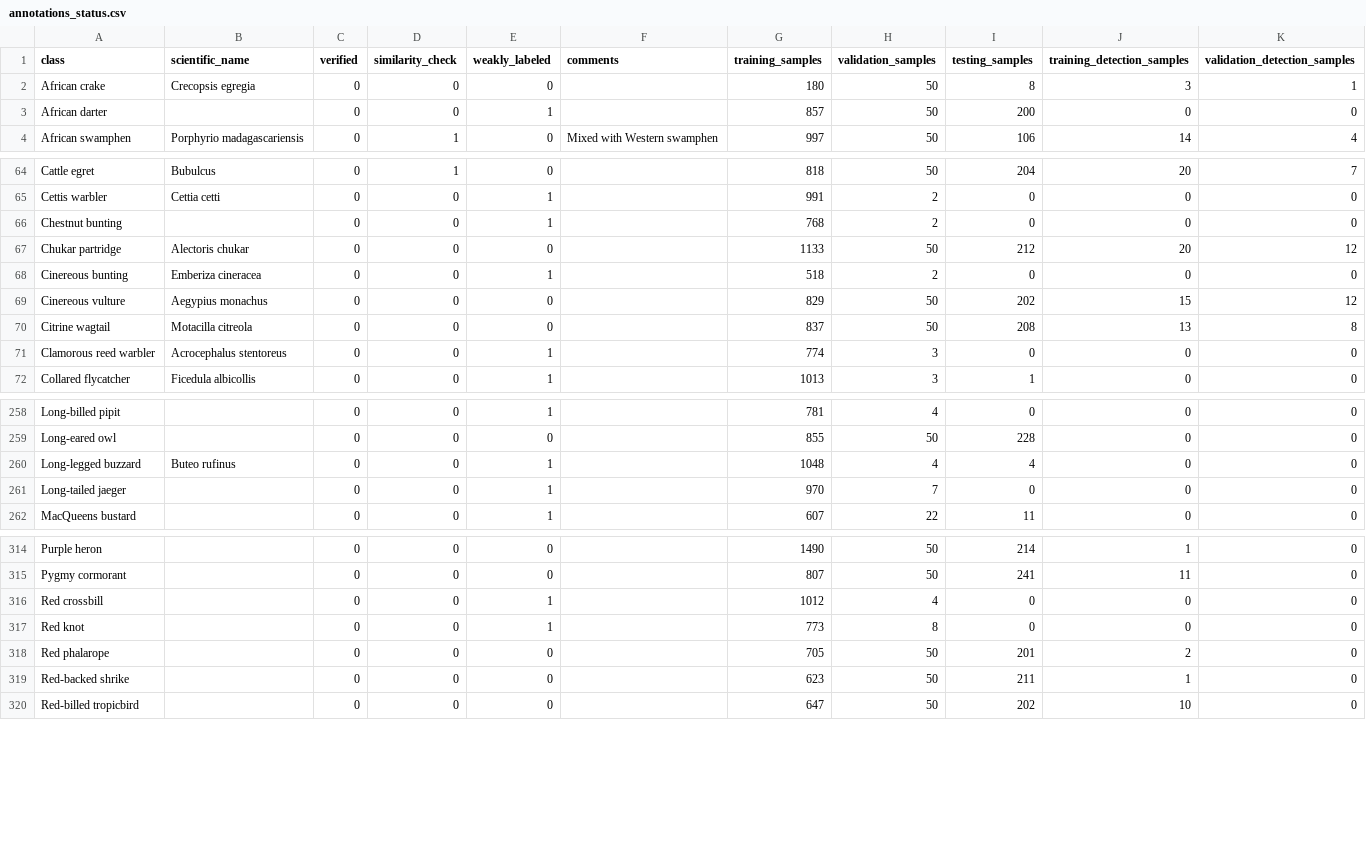
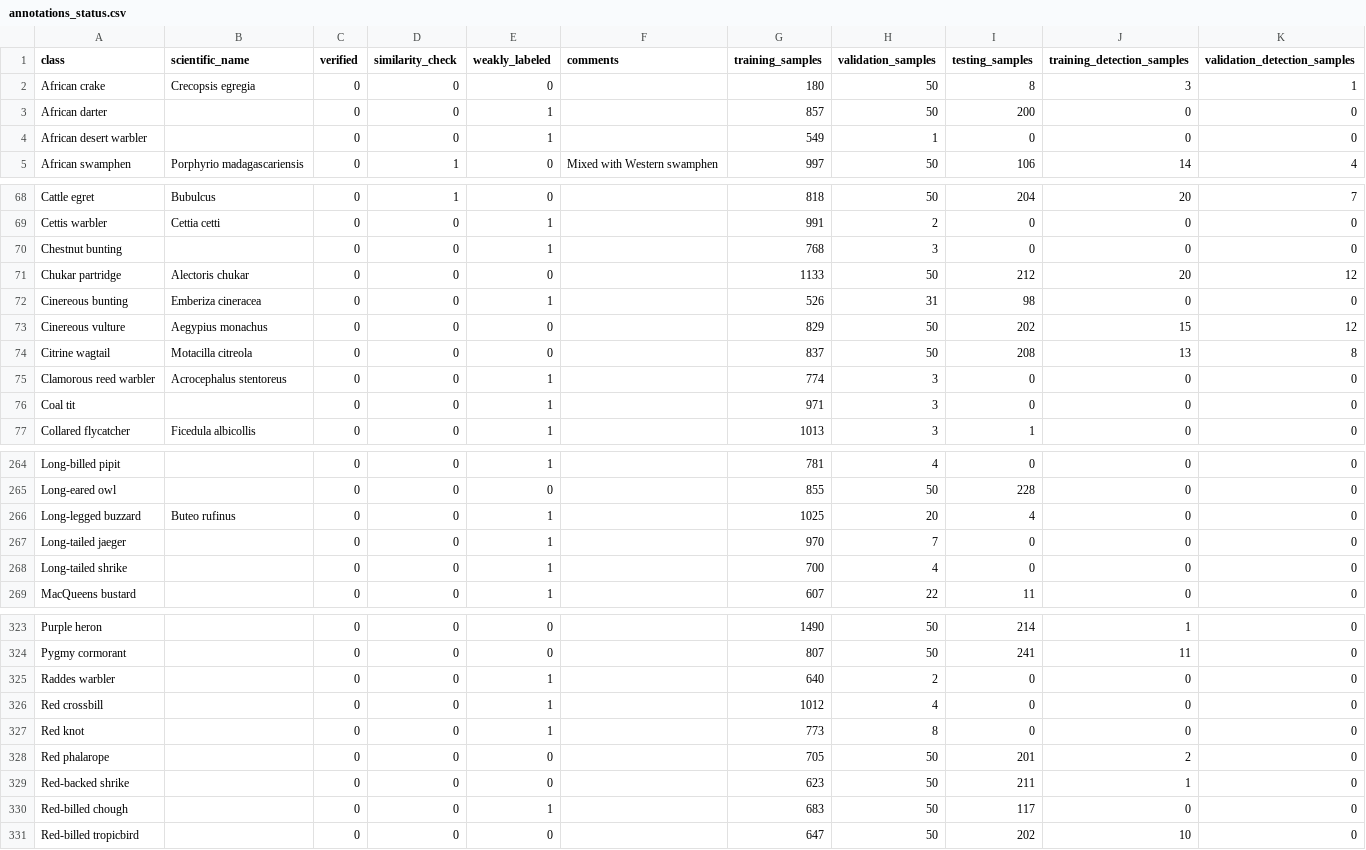
Before and after one commit to birder-project/birder, a CSV file: annotations_status.csv, drawn as a sheet; only a part is shown, gaps mark what is left out; the diff covers the shown part only.

```diff
--- a/annotations_status.csv
+++ b/annotations_status.csv
@@ -3,2 +3,3 @@ African crake,Crecopsis egregia,0,0,0,,180,50,8,3,1
 African darter,,0,0,1,,857,50,200,0,0
+African desert warbler,,0,0,1,,549,1,0,0,0
 African swamphen,Porphyrio madagascariensis,0,1,0,Mixed with Western swamphen,997,50,106,14,4
@@ -65,5 +69,5 @@ Cattle egret,Bubulcus,0,1,0,,818,50,204,20,7
 Cettis warbler,Cettia cetti,0,0,1,,991,2,0,0,0
-Chestnut bunting,,0,0,1,,768,2,0,0,0
+Chestnut bunting,,0,0,1,,768,3,0,0,0
 Chukar partridge,Alectoris chukar,0,0,0,,1133,50,212,20,12
-Cinereous bunting,Emberiza cineracea,0,0,1,,518,2,0,0,0
+Cinereous bunting,Emberiza cineracea,0,0,1,,526,31,98,0,0
 Cinereous vulture,Aegypius monachus,0,0,0,,829,50,202,15,12
@@ -71,2 +75,3 @@ Citrine wagtail,Motacilla citreola,0,0,0,,837,50,208,13,8
 Clamorous reed warbler,Acrocephalus stentoreus,0,0,1,,774,3,0,0,0
+Coal tit,,0,0,1,,971,3,0,0,0
 Collared flycatcher,Ficedula albicollis,0,0,1,,1013,3,1,0,0
@@ -259,4 +265,5 @@ Long-billed pipit,,0,0,1,,781,4,0,0,0
 Long-eared owl,,0,0,0,,855,50,228,0,0
-Long-legged buzzard,Buteo rufinus,0,0,1,,1048,4,4,0,0
+Long-legged buzzard,Buteo rufinus,0,0,1,,1025,20,4,0,0
 Long-tailed jaeger,,0,0,1,,970,7,0,0,0
+Long-tailed shrike,,0,0,1,,700,4,0,0,0
 MacQueens bustard,,0,0,1,,607,22,11,0,0
@@ -315,2 +324,3 @@ Purple heron,,0,0,0,,1490,50,214,1,0
 Pygmy cormorant,,0,0,0,,807,50,241,11,0
+Raddes warbler,,0,0,1,,640,2,0,0,0
 Red crossbill,,0,0,1,,1012,4,0,0,0
@@ -319,2 +329,3 @@ Red phalarope,,0,0,0,,705,50,201,2,0
 Red-backed shrike,,0,0,0,,623,50,211,1,0
+Red-billed chough,,0,0,1,,683,50,117,0,0
 Red-billed tropicbird,,0,0,0,,647,50,202,10,0
```
Also changed, not shown: 8 added rows and 44 edited cells elsewhere in this file, 17 other files.
